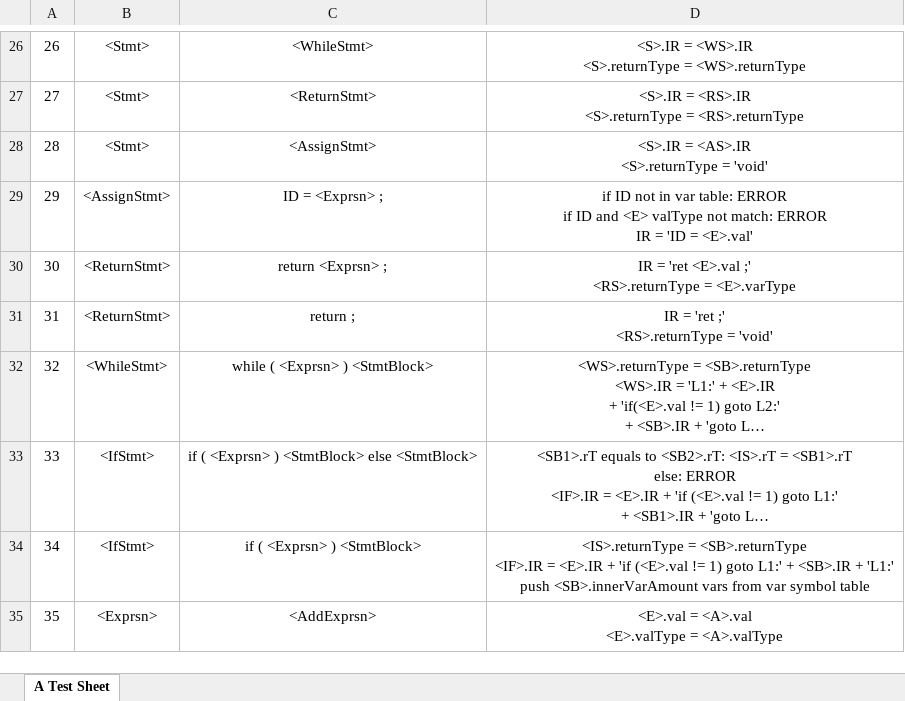
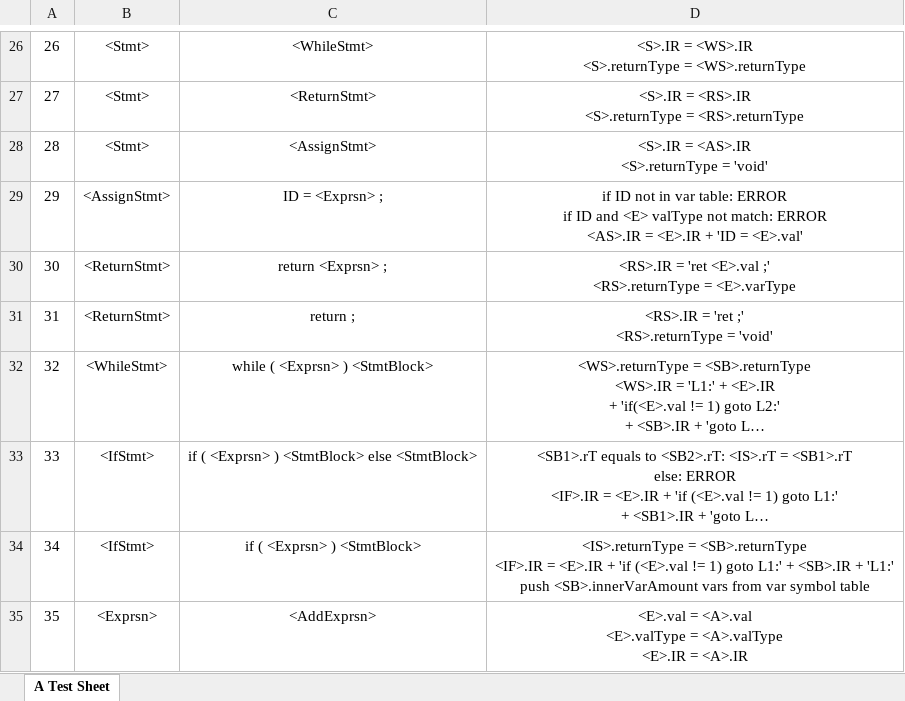
Before and after one commit to 0xf3cd/Compiler-Semantic-Analyzer, an Excel workbook: Assignments/Semantic.xlsx, sheet A Test Sheet, drawn as a sheet; only a part is shown, gaps mark what is left out; long unchanged cells end in …; values as stored, in another font and other column widths than the file's, no borders; ↵ is a line break in a cell; the diff covers the shown part only; the diff names each change by its address in the sheet, - before the commit and + after, or states it on an @@ line.

Commit message:
add some semantic analysis functions

```diff
--- a/Assignments/Semantic.xlsx (sheet A Test Sheet)
+++ b/Assignments/Semantic.xlsx (sheet A Test Sheet)
-D29: …match: ERROR ↵ IR = 'ID =…
+D29: …match: ERROR ↵ <AS>.IR = <E>.IR + 'ID =…
-D30: IR = 'ret…
+D30: <RS>.IR = 'ret…
-D31: IR = 'ret ;' ↵ <RS>.returnType = 'void'
+D31: <RS>.IR = 'ret ;' ↵ <RS>.returnType = 'void'
-D35: …= <A>.valType
+D35: …= <A>.valType ↵ <E>.IR = <A>.IR
```
Also changed, not shown: 31 edited cells elsewhere in this sheet, 5 other files.
